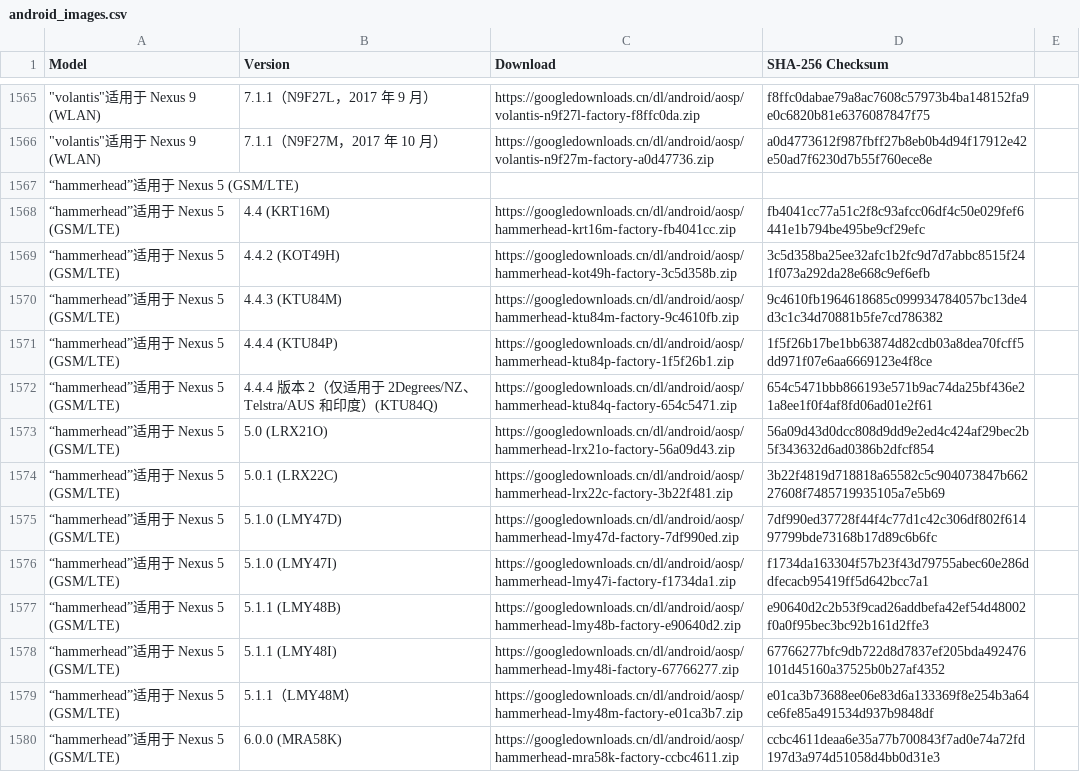
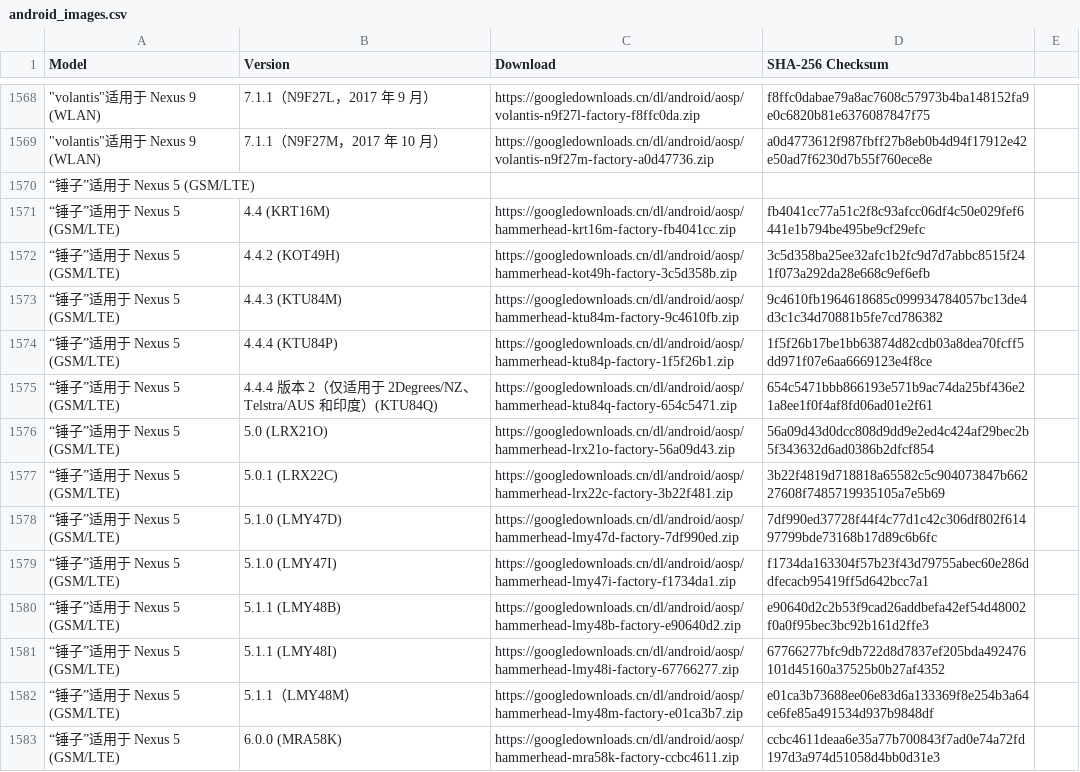
Before and after one commit to Soar1989/get_android_data, a CSV file: data/android_images.csv, drawn as a sheet; only a part is shown, gaps mark what is left out; the diff covers the shown part only.

```diff
--- a/data/android_images.csv
+++ b/data/android_images.csv
@@ -1566,15 +1569,15 @@ Model,Version,Download,SHA-256 Checksum
 """volantis""适用于 Nexus 9 (WLAN)",7.1.1（N9F27M，2017 年 10 月）,https://googledownloads.cn/dl/android/aosp/volantis-n9f27m-factory-a0d47736.zip,a0d4773612f987fbff27b8eb0b4d94f17912e42e50ad7f6230d7b55f760ece8e
-“hammerhead”适用于 Nexus 5 (GSM/LTE)
-“hammerhead”适用于 Nexus 5 (GSM/LTE),4.4 (KRT16M),https://googledownloads.cn/dl/android/aosp/hammerhead-krt16m-factory-fb4041cc.zip,fb4041cc77a51c2f8c93afcc06df4c50e029fef6441e1b794be495be9cf29efc
-“hammerhead”适用于 Nexus 5 (GSM/LTE),4.4.2 (KOT49H),https://googledownloads.cn/dl/android/aosp/hammerhead-kot49h-factory-3c5d358b.zip,3c5d358ba25ee32afc1b2fc9d7d7abbc8515f241f073a292da28e668c9ef6efb
-“hammerhead”适用于 Nexus 5 (GSM/LTE),4.4.3 (KTU84M),https://googledownloads.cn/dl/android/aosp/hammerhead-ktu84m-factory-9c4610fb.zip,9c4610fb1964618685c099934784057bc13de4d3c1c34d70881b5fe7cd786382
-“hammerhead”适用于 Nexus 5 (GSM/LTE),4.4.4 (KTU84P),https://googledownloads.cn/dl/android/aosp/hammerhead-ktu84p-factory-1f5f26b1.zip,1f5f26b17be1bb63874d82cdb03a8dea70fcff5dd971f07e6aa6669123e4f8ce
-“hammerhead”适用于 Nexus 5 (GSM/LTE),4.4.4 版本 2（仅适用于 2Degrees/NZ、Telstra/AUS 和印度）(KTU84Q),https://googledownloads.cn/dl/android/aosp/hammerhead-ktu84q-factory-654c5471.zip,654c5471bbb866193e571b9ac74da25bf436e21a8ee1f0f4af8fd06ad01e2f61
-“hammerhead”适用于 Nexus 5 (GSM/LTE),5.0 (LRX21O),https://googledownloads.cn/dl/android/aosp/hammerhead-lrx21o-factory-56a09d43.zip,56a09d43d0dcc808d9dd9e2ed4c424af29bec2b5f343632d6ad0386b2dfcf854
-“hammerhead”适用于 Nexus 5 (GSM/LTE),5.0.1 (LRX22C),https://googledownloads.cn/dl/android/aosp/hammerhead-lrx22c-factory-3b22f481.zip,3b22f4819d718818a65582c5c904073847b66227608f7485719935105a7e5b69
-“hammerhead”适用于 Nexus 5 (GSM/LTE),5.1.0 (LMY47D),https://googledownloads.cn/dl/android/aosp/hammerhead-lmy47d-factory-7df990ed.zip,7df990ed37728f44f4c77d1c42c306df802f61497799bde73168b17d89c6b6fc
-“hammerhead”适用于 Nexus 5 (GSM/LTE),5.1.0 (LMY47I),https://googledownloads.cn/dl/android/aosp/hammerhead-lmy47i-factory-f1734da1.zip,f1734da163304f57b23f43d79755abec60e286ddfecacb95419ff5d642bcc7a1
-“hammerhead”适用于 Nexus 5 (GSM/LTE),5.1.1 (LMY48B),https://googledownloads.cn/dl/android/aosp/hammerhead-lmy48b-factory-e90640d2.zip,e90640d2c2b53f9cad26addbefa42ef54d48002f0a0f95bec3bc92b161d2ffe3
-“hammerhead”适用于 Nexus 5 (GSM/LTE),5.1.1 (LMY48I),https://googledownloads.cn/dl/android/aosp/hammerhead-lmy48i-factory-67766277.zip,67766277bfc9db722d8d7837ef205bda492476101d45160a37525b0b27af4352
-“hammerhead”适用于 Nexus 5 (GSM/LTE),5.1.1（LMY48M）,https://googledownloads.cn/dl/android/aosp/hammerhead-lmy48m-factory-e01ca3b7.zip,e01ca3b73688ee06e83d6a133369f8e254b3a64ce6fe85a491534d937b9848df
-“hammerhead”适用于 Nexus 5 (GSM/LTE),6.0.0 (MRA58K),https://googledownloads.cn/dl/android/aosp/hammerhead-mra58k-factory-ccbc4611.zip,ccbc4611deaa6e35a77b700843f7ad0e74a72fd197d3a974d51058d4bb0d31e3
+“锤子”适用于 Nexus 5 (GSM/LTE)
+“锤子”适用于 Nexus 5 (GSM/LTE),4.4 (KRT16M),https://googledownloads.cn/dl/android/aosp/hammerhead-krt16m-factory-fb4041cc.zip,fb4041cc77a51c2f8c93afcc06df4c50e029fef6441e1b794be495be9cf29efc
+“锤子”适用于 Nexus 5 (GSM/LTE),4.4.2 (KOT49H),https://googledownloads.cn/dl/android/aosp/hammerhead-kot49h-factory-3c5d358b.zip,3c5d358ba25ee32afc1b2fc9d7d7abbc8515f241f073a292da28e668c9ef6efb
+“锤子”适用于 Nexus 5 (GSM/LTE),4.4.3 (KTU84M),https://googledownloads.cn/dl/android/aosp/hammerhead-ktu84m-factory-9c4610fb.zip,9c4610fb1964618685c099934784057bc13de4d3c1c34d70881b5fe7cd786382
+“锤子”适用于 Nexus 5 (GSM/LTE),4.4.4 (KTU84P),https://googledownloads.cn/dl/android/aosp/hammerhead-ktu84p-factory-1f5f26b1.zip,1f5f26b17be1bb63874d82cdb03a8dea70fcff5dd971f07e6aa6669123e4f8ce
+“锤子”适用于 Nexus 5 (GSM/LTE),4.4.4 版本 2（仅适用于 2Degrees/NZ、Telstra/AUS 和印度）(KTU84Q),https://googledownloads.cn/dl/android/aosp/hammerhead-ktu84q-factory-654c5471.zip,654c5471bbb866193e571b9ac74da25bf436e21a8ee1f0f4af8fd06ad01e2f61
+“锤子”适用于 Nexus 5 (GSM/LTE),5.0 (LRX21O),https://googledownloads.cn/dl/android/aosp/hammerhead-lrx21o-factory-56a09d43.zip,56a09d43d0dcc808d9dd9e2ed4c424af29bec2b5f343632d6ad0386b2dfcf854
+“锤子”适用于 Nexus 5 (GSM/LTE),5.0.1 (LRX22C),https://googledownloads.cn/dl/android/aosp/hammerhead-lrx22c-factory-3b22f481.zip,3b22f4819d718818a65582c5c904073847b66227608f7485719935105a7e5b69
+“锤子”适用于 Nexus 5 (GSM/LTE),5.1.0 (LMY47D),https://googledownloads.cn/dl/android/aosp/hammerhead-lmy47d-factory-7df990ed.zip,7df990ed37728f44f4c77d1c42c306df802f61497799bde73168b17d89c6b6fc
+“锤子”适用于 Nexus 5 (GSM/LTE),5.1.0 (LMY47I),https://googledownloads.cn/dl/android/aosp/hammerhead-lmy47i-factory-f1734da1.zip,f1734da163304f57b23f43d79755abec60e286ddfecacb95419ff5d642bcc7a1
+“锤子”适用于 Nexus 5 (GSM/LTE),5.1.1 (LMY48B),https://googledownloads.cn/dl/android/aosp/hammerhead-lmy48b-factory-e90640d2.zip,e90640d2c2b53f9cad26addbefa42ef54d48002f0a0f95bec3bc92b161d2ffe3
+“锤子”适用于 Nexus 5 (GSM/LTE),5.1.1 (LMY48I),https://googledownloads.cn/dl/android/aosp/hammerhead-lmy48i-factory-67766277.zip,67766277bfc9db722d8d7837ef205bda492476101d45160a37525b0b27af4352
+“锤子”适用于 Nexus 5 (GSM/LTE),5.1.1（LMY48M）,https://googledownloads.cn/dl/android/aosp/hammerhead-lmy48m-factory-e01ca3b7.zip,e01ca3b73688ee06e83d6a133369f8e254b3a64ce6fe85a491534d937b9848df
+“锤子”适用于 Nexus 5 (GSM/LTE),6.0.0 (MRA58K),https://googledownloads.cn/dl/android/aosp/hammerhead-mra58k-factory-ccbc4611.zip,ccbc4611deaa6e35a77b700843f7ad0e74a72fd197d3a974d51058d4bb0d31e3
```
Also changed, not shown: 3 added rows and 17 edited cells elsewhere in this file, data/android_ota_images.csv.
